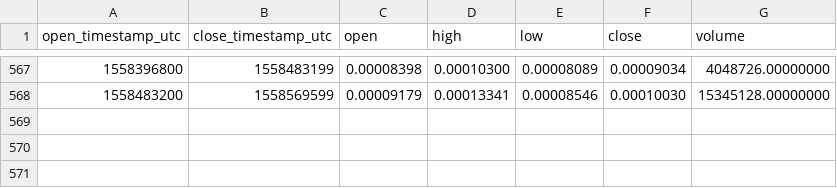
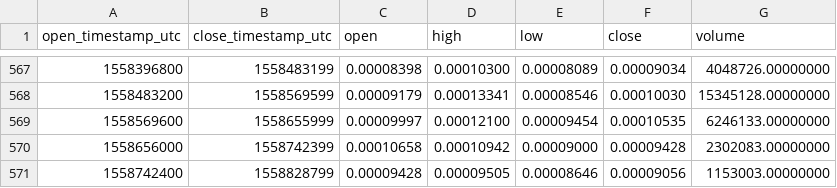
Before and after one commit to cryptobigbro/binance-YOYOETH, a CSV file: binance-YOYOETH-1d.csv, drawn as a sheet; only a part is shown, gaps mark what is left out.

Commit message:
Update OHLCV data.

```diff
--- a/binance-YOYOETH-1d.csv
+++ b/binance-YOYOETH-1d.csv
@@ -568 +568,4 @@ open_timestamp_utc,close_timestamp_utc,open,high,low,close,volume
 1558483200,1558569599,0.00009179,0.00013341,0.00008546,0.00010030,15345128.00000000
+1558569600,1558655999,0.00009997,0.00012100,0.00009454,0.00010535,6246133.00000000
+1558656000,1558742399,0.00010658,0.00010942,0.00009000,0.00009428,2302083.00000000
+1558742400,1558828799,0.00009428,0.00009505,0.00008646,0.00009056,1153003.00000000
```
Also changed, not shown: 1 other file.
